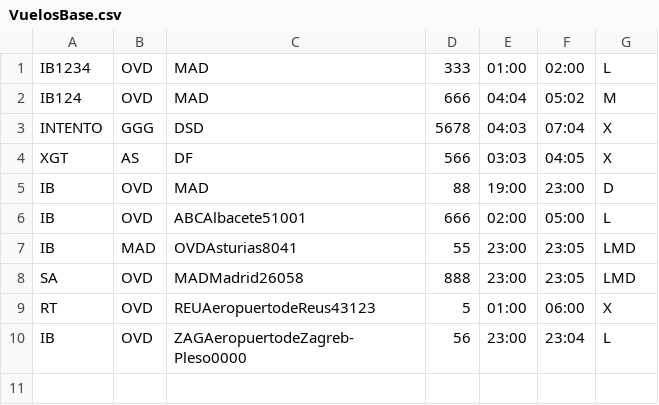
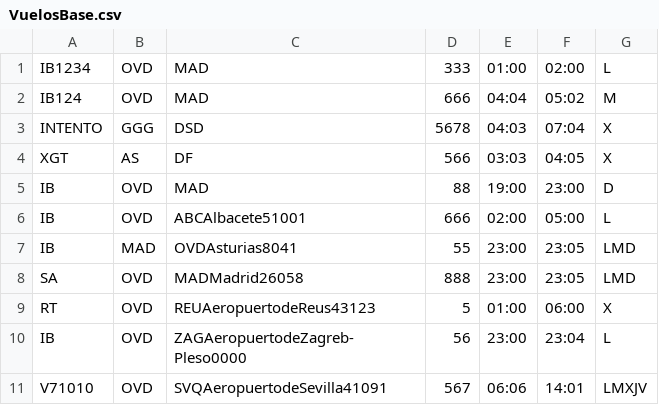
Before and after one commit to lauravoces/Aeropuerto_Laura, a CSV file: src/main/resources/VuelosBase.csv, drawn as a sheet.

```diff
--- a/src/main/resources/VuelosBase.csv
+++ b/src/main/resources/VuelosBase.csv
@@ -10 +10,2 @@ RT;OVD;REUAeropuertodeReus43123;5;01:00;06:00;X
 IB;OVD;ZAGAeropuertodeZagreb-Pleso0000;56;23:00;23:04;L
+V71010;OVD;SVQAeropuertodeSevilla41091;567;06:06;14:01;LMXJV
```
Also changed, not shown: 35 other files.
